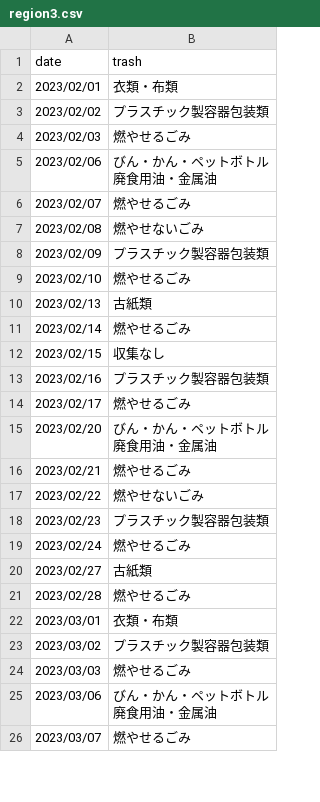
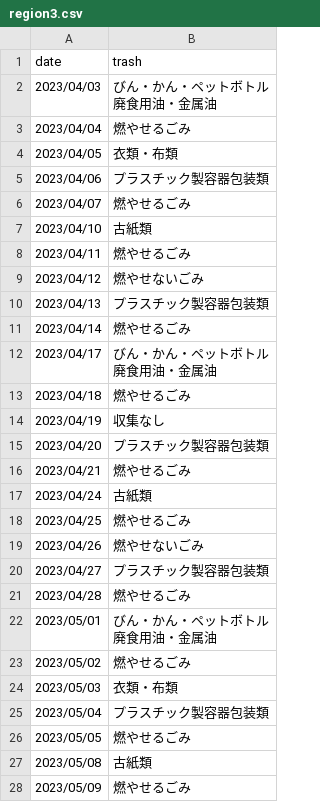
Before and after one commit to junjunpei/chigasaki_trash_calendar, a CSV file: api/app/assets/region3.csv, drawn as a sheet; only a part is shown; the diff covers the shown part only.

```diff
--- a/api/app/assets/region3.csv
+++ b/api/app/assets/region3.csv
@@ -1,29 +1,31 @@
 date,trash
-2023/02/01,衣類・布類
-2023/02/02,プラスチック製容器包装類
-2023/02/03,燃やせるごみ
-2023/02/06,"びん・かん・ペットボトル
-廃食用油・金属油"
-2023/02/07,燃やせるごみ
-2023/02/08,燃やせないごみ
-2023/02/09,プラスチック製容器包装類
-2023/02/10,燃やせるごみ
-2023/02/13,古紙類
-2023/02/14,燃やせるごみ
-2023/02/15,収集なし
-2023/02/16,プラスチック製容器包装類
-2023/02/17,燃やせるごみ
-2023/02/20,"びん・かん・ペットボトル
-廃食用油・金属油"
-2023/02/21,燃やせるごみ
-2023/02/22,燃やせないごみ
-2023/02/23,プラスチック製容器包装類
-2023/02/24,燃やせるごみ
-2023/02/27,古紙類
-2023/02/28,燃やせるごみ
-2023/03/01,衣類・布類
-2023/03/02,プラスチック製容器包装類
-2023/03/03,燃やせるごみ
-2023/03/06,"びん・かん・ペットボトル
-廃食用油・金属油"
-2023/03/07,燃やせるごみ
+2023/04/03,"びん・かん・ペットボトル
+廃食用油・金属油"
+2023/04/04,燃やせるごみ
+2023/04/05,衣類・布類
+2023/04/06,プラスチック製容器包装類
+2023/04/07,燃やせるごみ
+2023/04/10,古紙類
+2023/04/11,燃やせるごみ
+2023/04/12,燃やせないごみ
+2023/04/13,プラスチック製容器包装類
+2023/04/14,燃やせるごみ
+2023/04/17,"びん・かん・ペットボトル
+廃食用油・金属油"
+2023/04/18,燃やせるごみ
+2023/04/19,収集なし
+2023/04/20,プラスチック製容器包装類
+2023/04/21,燃やせるごみ
+2023/04/24,古紙類
+2023/04/25,燃やせるごみ
+2023/04/26,燃やせないごみ
+2023/04/27,プラスチック製容器包装類
+2023/04/28,燃やせるごみ
+2023/05/01,"びん・かん・ペットボトル
+廃食用油・金属油"
+2023/05/02,燃やせるごみ
+2023/05/03,衣類・布類
+2023/05/04,プラスチック製容器包装類
+2023/05/05,燃やせるごみ
+2023/05/08,古紙類
+2023/05/09,燃やせるごみ
```
Also changed, not shown: 20 added rows and 18 edited cells elsewhere in this file, api/app/assets/region1.csv, api/app/assets/region2.csv, 6 other files.
